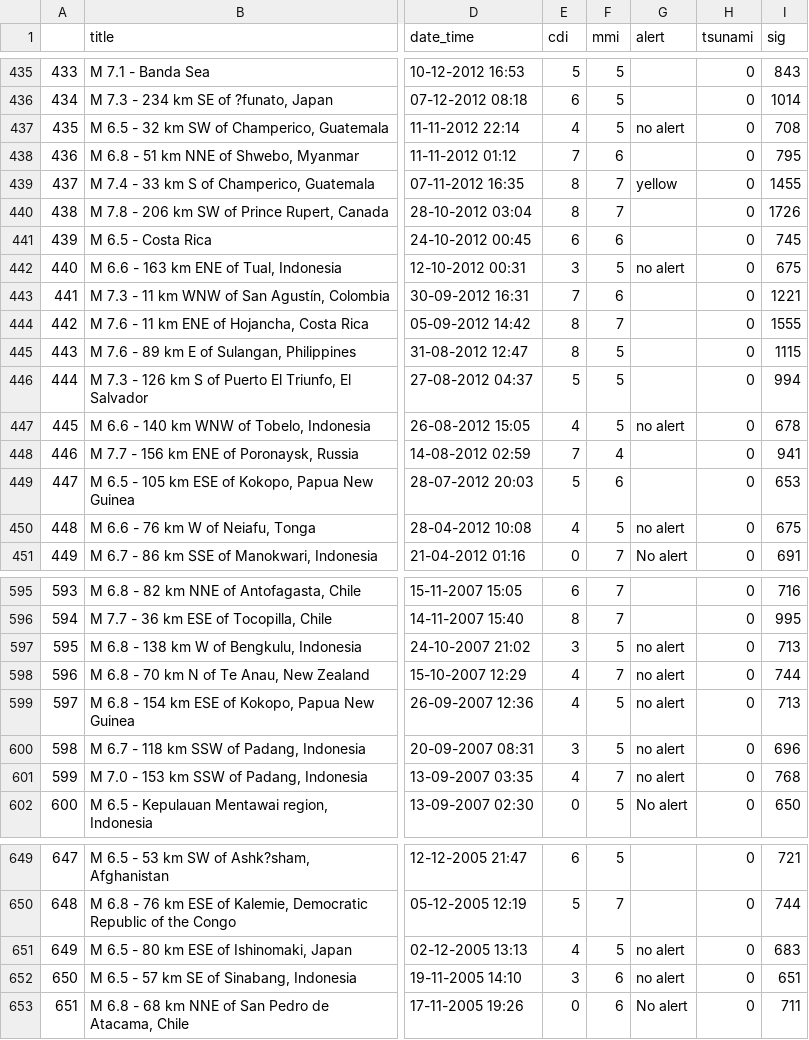
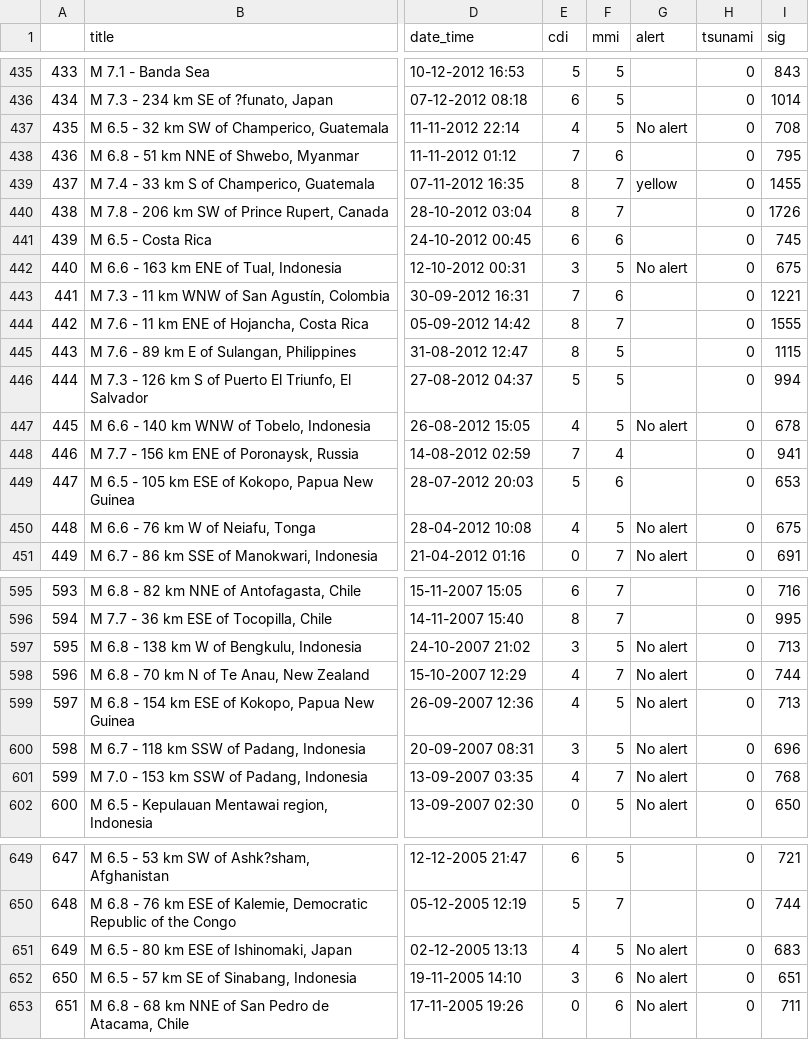
Before and after one commit to sakshat193/dataquest_JBBR, a CSV file: 3_earthquake_1995-2023.csv, drawn as a sheet; only a part is shown, gaps mark what is left out; the diff covers the shown part only; the diff names each change by its address in the sheet, - before the commit and + after, or states it on an @@ line.

Commit message:
fixed no alert

```diff
--- a/3_earthquake_1995-2023.csv
+++ b/3_earthquake_1995-2023.csv
-G437 (alert): no alert
+G437 (alert): No alert
-G442 (alert): no alert
+G442 (alert): No alert
-G447 (alert): no alert
+G447 (alert): No alert
-G450 (alert): no alert
+G450 (alert): No alert
-G597:G601 (alert): no alert
+G597:G601 (alert): No alert
-G651:G652 (alert): no alert
+G651:G652 (alert): No alert
```
Also changed, not shown: 35 edited cells elsewhere in this file.
